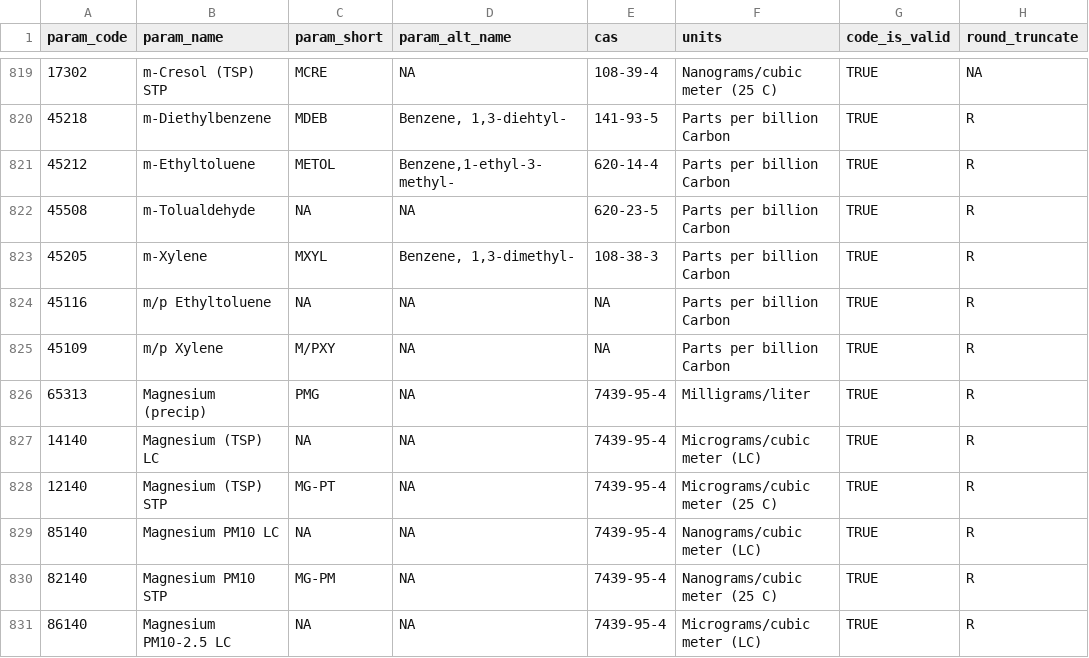
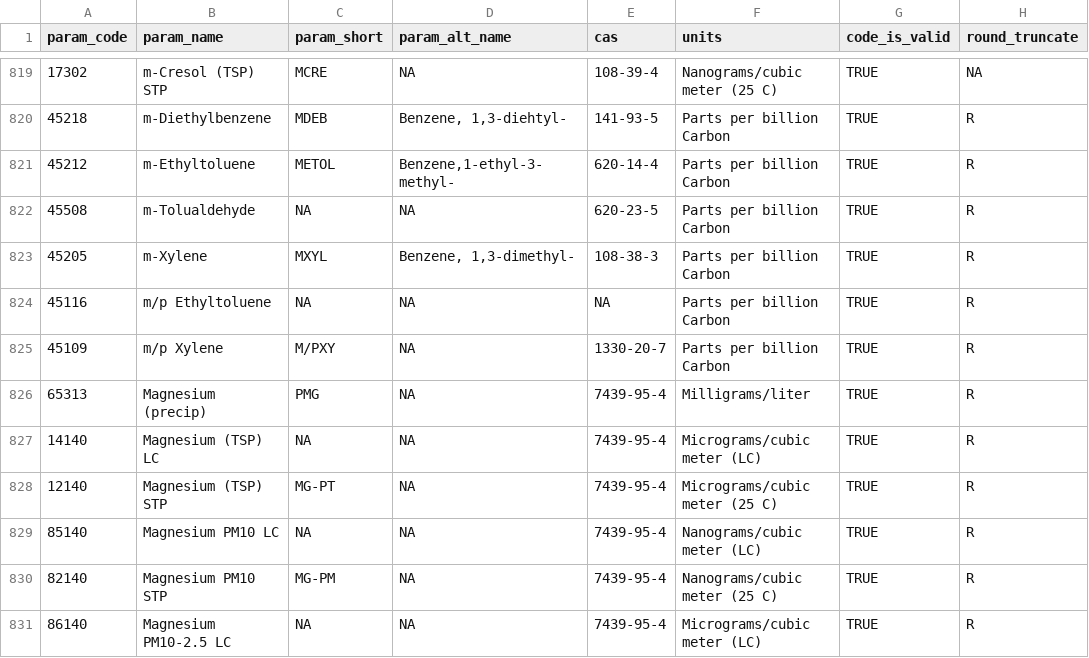
Before and after one commit to MPCA-air/health-values, a CSV file: epa_parameters_to_cas.csv, drawn as a sheet; only a part is shown, gaps mark what is left out; the diff names each change by its address in the sheet, - before the commit and + after, or states it on an @@ line.

Commit message:
Update epa_parameters_to_cas.csv

```diff
--- a/epa_parameters_to_cas.csv
+++ b/epa_parameters_to_cas.csv
-E825 (cas): NA
+E825 (cas): 1330-20-7
```
